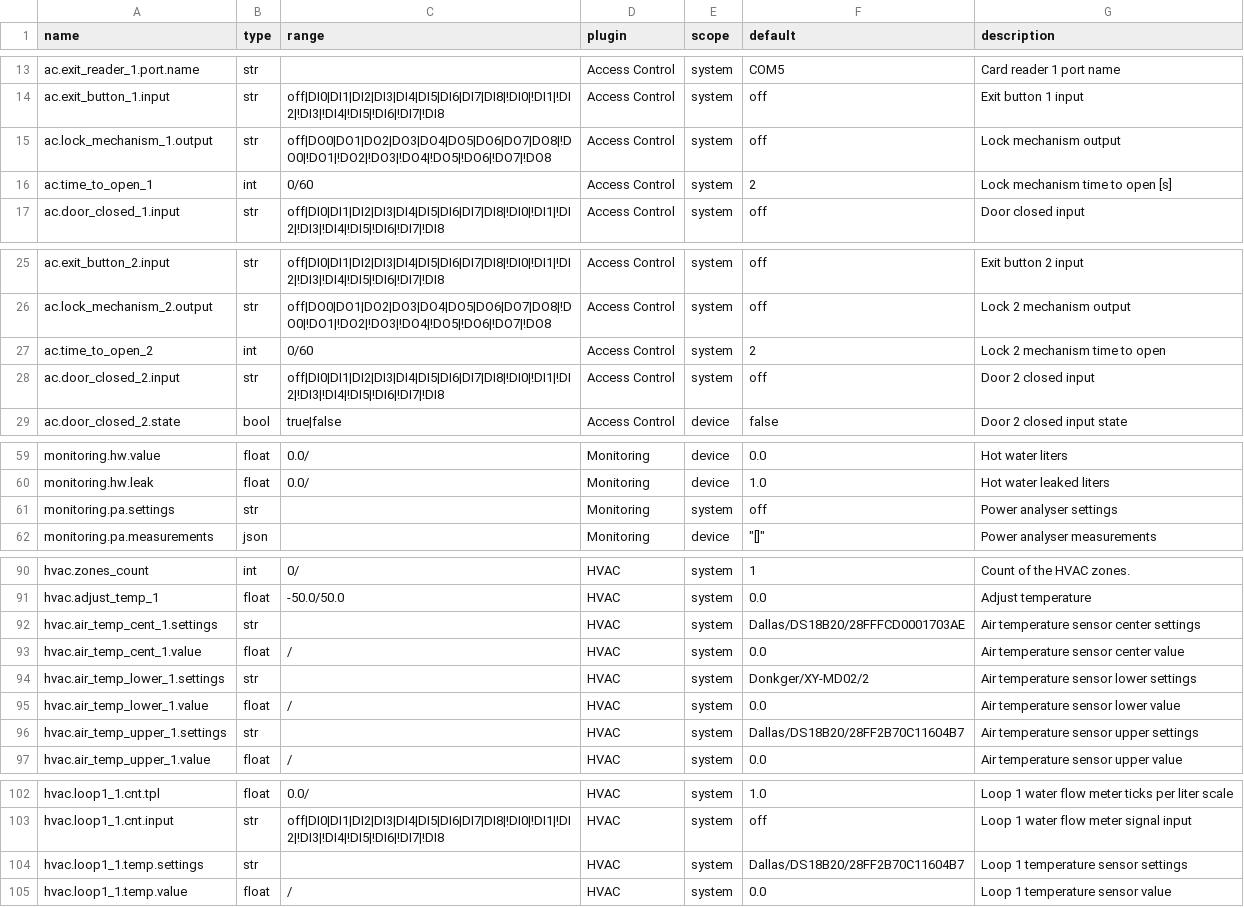
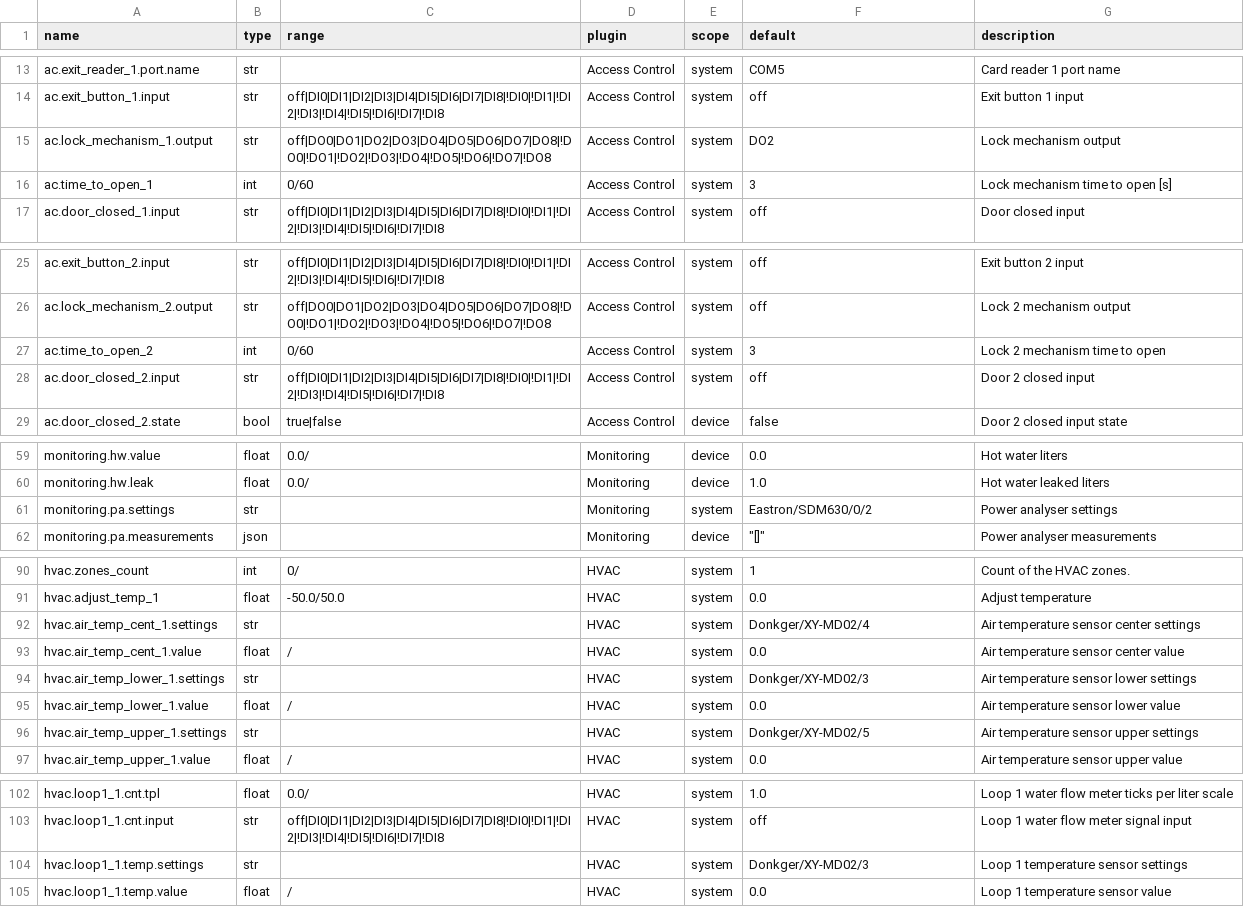
Before and after one commit to bgerp/ztm, a CSV file: registers.csv, drawn as a sheet; only a part is shown, gaps mark what is left out; the diff covers the shown part only.

Commit message:
Update default values

```diff
--- a/registers.csv
+++ b/registers.csv
@@ -14,4 +14,4 @@ ac.exit_reader_1.port.name,str,,Access Control,system,COM5,Card reader 1 port na
 ac.exit_button_1.input,str,off|DI0|DI1|DI2|DI3|DI4|DI5|DI6|DI7|DI8|!DI0|!DI1|!DI2|!DI3|!DI4|!DI5|!DI6|!DI7|!DI8,Access Control,system,off,Exit button 1 input
-ac.lock_mechanism_1.output,str,off|DO0|DO1|DO2|DO3|DO4|DO5|DO6|DO7|DO8|!DO0|!DO1|!DO2|!DO3|!DO4|!DO5|!DO6|!DO7|!DO8,Access Control,system,off,Lock mechanism output
-ac.time_to_open_1,int,0/60,Access Control,system,2,Lock mechanism time to open [s]
+ac.lock_mechanism_1.output,str,off|DO0|DO1|DO2|DO3|DO4|DO5|DO6|DO7|DO8|!DO0|!DO1|!DO2|!DO3|!DO4|!DO5|!DO6|!DO7|!DO8,Access Control,system,DO2,Lock mechanism output
+ac.time_to_open_1,int,0/60,Access Control,system,3,Lock mechanism time to open [s]
 ac.door_closed_1.input,str,off|DI0|DI1|DI2|DI3|DI4|DI5|DI6|DI7|DI8|!DI0|!DI1|!DI2|!DI3|!DI4|!DI5|!DI6|!DI7|!DI8,Access Control,system,off,Door closed input
@@ -26,3 +26,3 @@ ac.exit_button_2.input,str,off|DI0|DI1|DI2|DI3|DI4|DI5|DI6|DI7|DI8|!DI0|!DI1|!DI
 ac.lock_mechanism_2.output,str,off|DO0|DO1|DO2|DO3|DO4|DO5|DO6|DO7|DO8|!DO0|!DO1|!DO2|!DO3|!DO4|!DO5|!DO6|!DO7|!DO8,Access Control,system,off,Lock 2 mechanism output
-ac.time_to_open_2,int,0/60,Access Control,system,2,Lock 2 mechanism time to open
+ac.time_to_open_2,int,0/60,Access Control,system,3,Lock 2 mechanism time to open
 ac.door_closed_2.input,str,off|DI0|DI1|DI2|DI3|DI4|DI5|DI6|DI7|DI8|!DI0|!DI1|!DI2|!DI3|!DI4|!DI5|!DI6|!DI7|!DI8,Access Control,system,off,Door 2 closed input
@@ -60,3 +60,3 @@ monitoring.hw.value,float,0.0/,Monitoring,device,0.0,Hot water liters
 monitoring.hw.leak,float,0.0/,Monitoring,device,1.0,Hot water leaked liters
-monitoring.pa.settings,str,,Monitoring,system,off,Power analyser settings
+monitoring.pa.settings,str,,Monitoring,system,Eastron/SDM630/0/2,Power analyser settings
 monitoring.pa.measurements,json,,Monitoring,device,"""[]""",Power analyser measurements
@@ -91,7 +91,7 @@ hvac.zones_count,int,0/,HVAC,system,1,Count of the HVAC zones.
 hvac.adjust_temp_1,float,-50.0/50.0,HVAC,system,0.0,Adjust temperature
-hvac.air_temp_cent_1.settings,str,,HVAC,system,Dallas/DS18B20/28FFFCD0001703AE,Air temperature sensor center settings
+hvac.air_temp_cent_1.settings,str,,HVAC,system,Donkger/XY-MD02/4,Air temperature sensor center settings
 hvac.air_temp_cent_1.value,float,/,HVAC,system,0.0,Air temperature sensor center value
-hvac.air_temp_lower_1.settings,str,,HVAC,system,Donkger/XY-MD02/2,Air temperature sensor lower settings
+hvac.air_temp_lower_1.settings,str,,HVAC,system,Donkger/XY-MD02/3,Air temperature sensor lower settings
 hvac.air_temp_lower_1.value,float,/,HVAC,system,0.0,Air temperature sensor lower value
-hvac.air_temp_upper_1.settings,str,,HVAC,system,Dallas/DS18B20/28FF2B70C11604B7,Air temperature sensor upper settings
+hvac.air_temp_upper_1.settings,str,,HVAC,system,Donkger/XY-MD02/5,Air temperature sensor upper settings
 hvac.air_temp_upper_1.value,float,/,HVAC,system,0.0,Air temperature sensor upper value
@@ -103,3 +103,3 @@ hvac.loop1_1.cnt.tpl,float,0.0/,HVAC,system,1.0,Loop 1 water flow meter ticks pe
 hvac.loop1_1.cnt.input,str,off|DI0|DI1|DI2|DI3|DI4|DI5|DI6|DI7|DI8|!DI0|!DI1|!DI2|!DI3|!DI4|!DI5|!DI6|!DI7|!DI8,HVAC,system,off,Loop 1 water flow meter signal input
-hvac.loop1_1.temp.settings,str,,HVAC,system,Dallas/DS18B20/28FF2B70C11604B7,Loop 1 temperature sensor settings
+hvac.loop1_1.temp.settings,str,,HVAC,system,Donkger/XY-MD02/3,Loop 1 temperature sensor settings
 hvac.loop1_1.temp.value,float,/,HVAC,system,0.0,Loop 1 temperature sensor value
```
Also changed, not shown: 1 edited cell elsewhere in this file, 1 other file.
